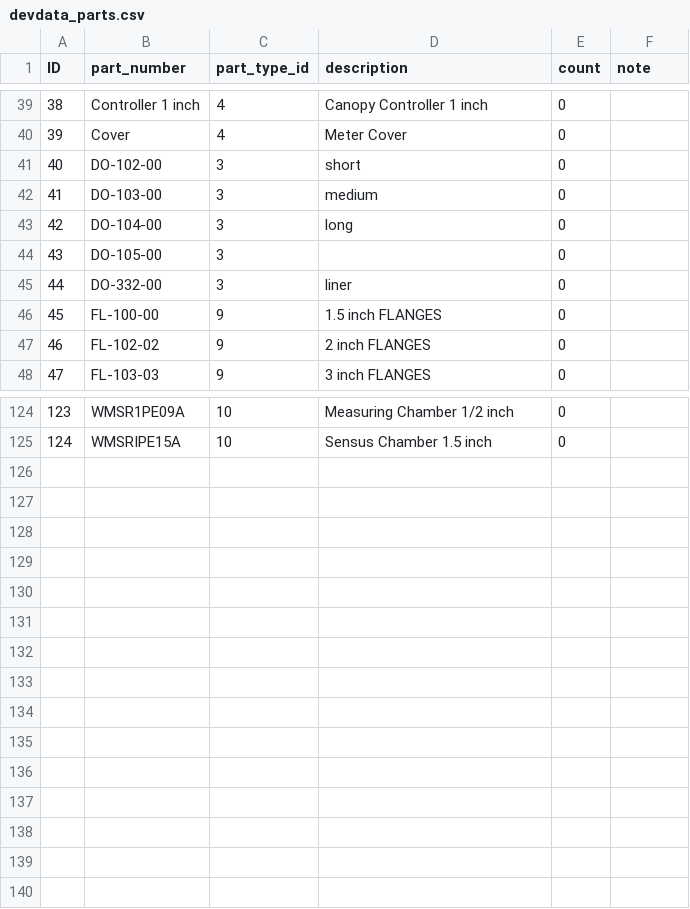
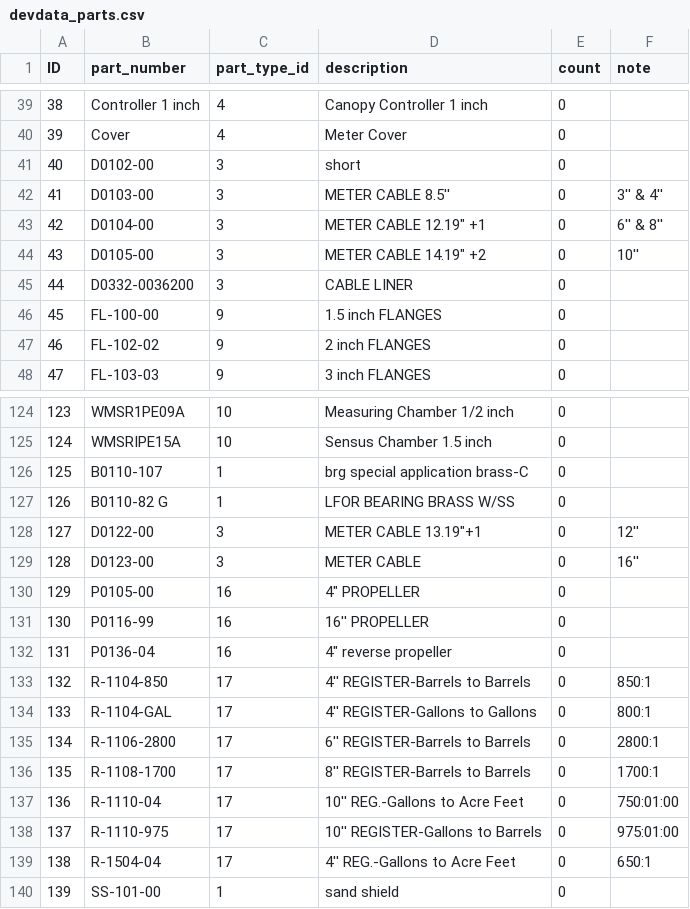
Before and after one commit to NMWDI/WaterManagerDB, a CSV file: api/data/devdata_parts.csv, drawn as a sheet; only a part is shown, gaps mark what is left out; the diff covers the shown part only.

```diff
--- a/api/data/devdata_parts.csv
+++ b/api/data/devdata_parts.csv
@@ -40,7 +40,7 @@ ID,part_number,part_type_id,description,count,note
 39,Cover,4,Meter Cover,0,
-40,DO-102-00,3,short,0,
-41,DO-103-00,3,medium,0,
-42,DO-104-00,3,long,0,
-43,DO-105-00,3,,0,
-44,DO-332-00,3,liner,0,
+40,D0102-00,3,short,0,
+41,D0103-00,3,METER CABLE 8.5'' ,0,3'' & 4''
+42,D0104-00,3,"METER CABLE 12.19"" +1",0,6'' & 8''
+43,D0105-00,3,"METER CABLE 14.19"" +2",0,10''
+44,D0332-0036200,3,CABLE LINER,0,
 45,FL-100-00,9,1.5 inch FLANGES,0,
@@ -125 +125,16 @@ ID,part_number,part_type_id,description,count,note
 124,WMSRIPE15A,10,Sensus Chamber 1.5 inch,0,
+125,B0110-107,1,brg special application brass-C,0,
+126,B0110-82 G,1,LFOR BEARING BRASS W/SS,0,
+127,D0122-00,3,"METER CABLE 13.19""+1 ",0,12''
+128,D0123-00,3,METER CABLE ,0,16''
+129,P0105-00,16,"4"" PROPELLER",0,
+130,P0116-99,16,16'' PROPELLER,0,
+131,P0136-04,16,"4"" reverse propeller",0,
+132,R-1104-850,17,4'' REGISTER-Barrels to Barrels,0,850:1
+133,R-1104-GAL,17,4'' REGISTER-Gallons to Gallons,0,800:1
+134,R-1106-2800,17,6'' REGISTER-Barrels to Barrels,0,2800:1
+135,R-1108-1700,17,8'' REGISTER-Barrels to Barrels,0,1700:1
+136,R-1110-04,17,10'' REG.-Gallons to Acre Feet,0,750:01:00
+137,R-1110-975,17,10'' REGISTER-Gallons to Barrels,0,975:01:00
+138,R-1504-04,17,4'' REG.-Gallons to Acre Feet,0,650:1
+139,SS-101-00,1,sand shield,0,
```
Also changed, not shown: 60 edited cells elsewhere in this file, api/data/devdata_meterstatus.csv, api/data/devdata_metertypes.csv, 2 other files.
